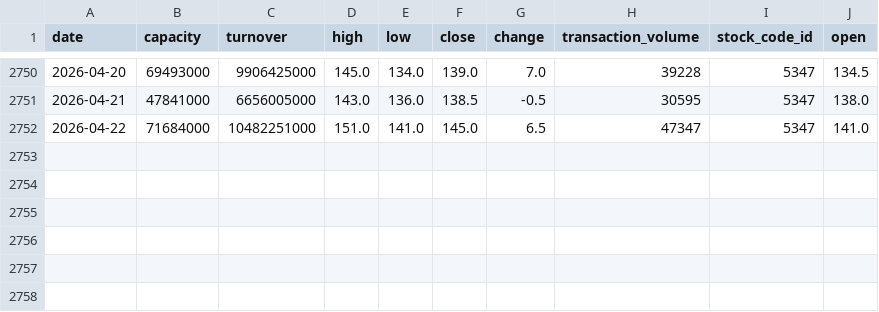
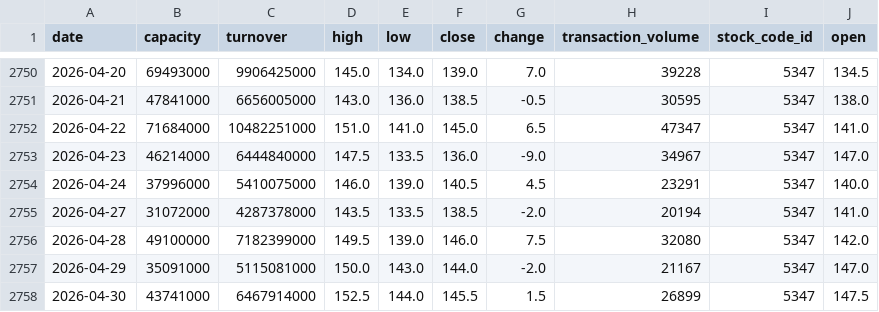
Before and after one commit to Seanachan/stock-pred, a CSV file: RL/data/5347.csv, drawn as a sheet; only a part is shown, gaps mark what is left out; the diff names each change by its address in the sheet, - before the commit and + after, or states it on an @@ line.

```diff
--- a/RL/data/5347.csv
+++ b/RL/data/5347.csv
+row 2753: 2026-04-23 | 46214000 | 6444840000 | 147.5 | 133.5 | 136.0 | -9.0 | 34967 | 5347 | 147.0
+row 2754: 2026-04-24 | 37996000 | 5410075000 | 146.0 | 139.0 | 140.5 | 4.5 | 23291 | 5347 | 140.0
+row 2755: 2026-04-27 | 31072000 | 4287378000 | 143.5 | 133.5 | 138.5 | -2.0 | 20194 | 5347 | 141.0
+row 2756: 2026-04-28 | 49100000 | 7182399000 | 149.5 | 139.0 | 146.0 | 7.5 | 32080 | 5347 | 142.0
+row 2757: 2026-04-29 | 35091000 | 5115081000 | 150.0 | 143.0 | 144.0 | -2.0 | 21167 | 5347 | 147.0
+row 2758: 2026-04-30 | 43741000 | 6467914000 | 152.5 | 144.0 | 145.5 | 1.5 | 26899 | 5347 | 147.5
```
Also changed, not shown: 1 other file.
